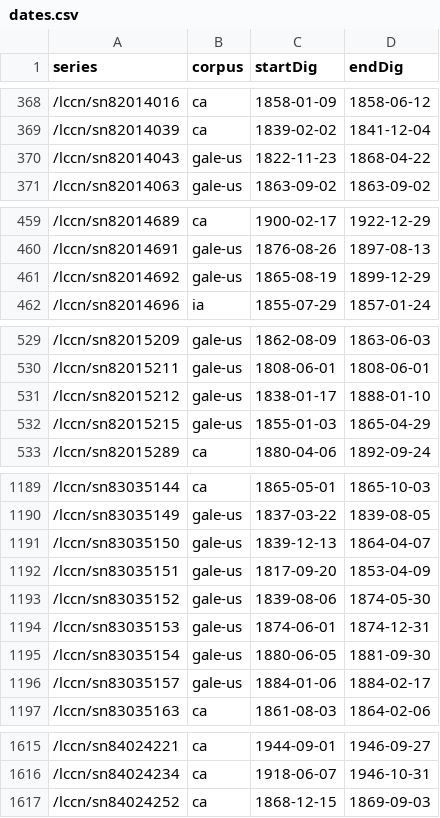
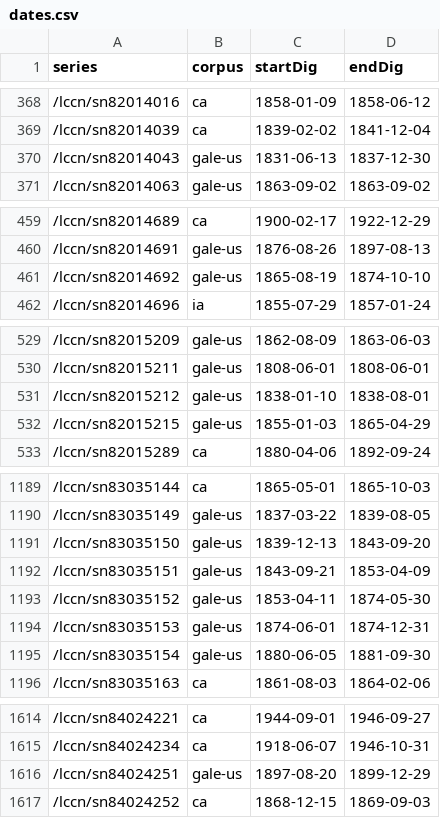
Before and after one commit to ViralTexts/newspaper-metadata, a CSV file: digitized/dates.csv, drawn as a sheet; only a part is shown, gaps mark what is left out; the diff covers the shown part only.

Commit message:
Recode some Gale series and fix erroneous dates.

```diff
--- a/digitized/dates.csv
+++ b/digitized/dates.csv
@@ -369,3 +369,3 @@ series,corpus,startDig,endDig
 /lccn/sn82014039,ca,1839-02-02,1841-12-04
-/lccn/sn82014043,gale-us,1822-11-23,1868-04-22
+/lccn/sn82014043,gale-us,1831-06-13,1837-12-30
 /lccn/sn82014063,gale-us,1863-09-02,1863-09-02
@@ -460,3 +460,3 @@ series,corpus,startDig,endDig
 /lccn/sn82014691,gale-us,1876-08-26,1897-08-13
-/lccn/sn82014692,gale-us,1865-08-19,1899-12-29
+/lccn/sn82014692,gale-us,1865-08-19,1874-10-10
 /lccn/sn82014696,ia,1855-07-29,1857-01-24
@@ -530,3 +530,3 @@ series,corpus,startDig,endDig
 /lccn/sn82015211,gale-us,1808-06-01,1808-06-01
-/lccn/sn82015212,gale-us,1838-01-17,1888-01-10
+/lccn/sn82015212,gale-us,1838-01-10,1838-08-01
 /lccn/sn82015215,gale-us,1855-01-03,1865-04-29
@@ -1190,8 +1190,7 @@ series,corpus,startDig,endDig
 /lccn/sn83035149,gale-us,1837-03-22,1839-08-05
-/lccn/sn83035150,gale-us,1839-12-13,1864-04-07
-/lccn/sn83035151,gale-us,1817-09-20,1853-04-09
-/lccn/sn83035152,gale-us,1839-08-06,1874-05-30
+/lccn/sn83035150,gale-us,1839-12-13,1843-09-20
+/lccn/sn83035151,gale-us,1843-09-21,1853-04-09
+/lccn/sn83035152,gale-us,1853-04-11,1874-05-30
 /lccn/sn83035153,gale-us,1874-06-01,1874-12-31
 /lccn/sn83035154,gale-us,1880-06-05,1881-09-30
-/lccn/sn83035157,gale-us,1884-01-06,1884-02-17
 /lccn/sn83035163,ca,1861-08-03,1864-02-06
@@ -1616,2 +1615,3 @@ series,corpus,startDig,endDig
 /lccn/sn84024234,ca,1918-06-07,1946-10-31
+/lccn/sn84024251,gale-us,1897-08-20,1899-12-29
 /lccn/sn84024252,ca,1868-12-15,1869-09-03
```
Also changed, not shown: 1 edited cell elsewhere in this file.
